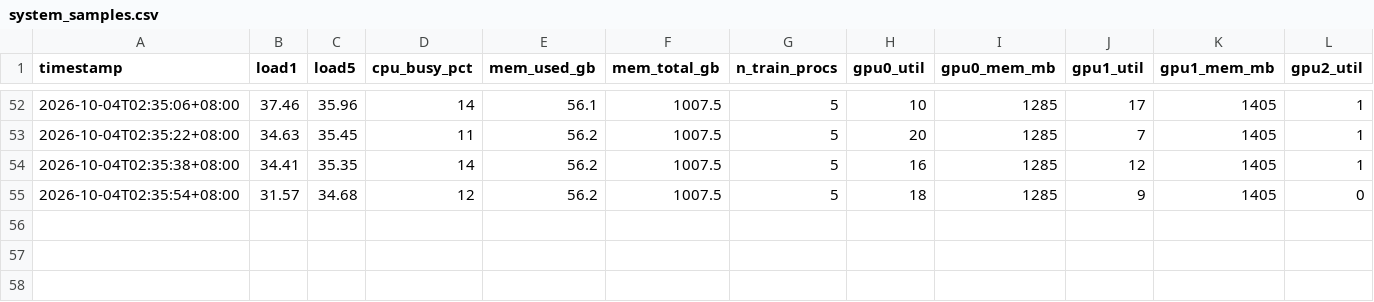
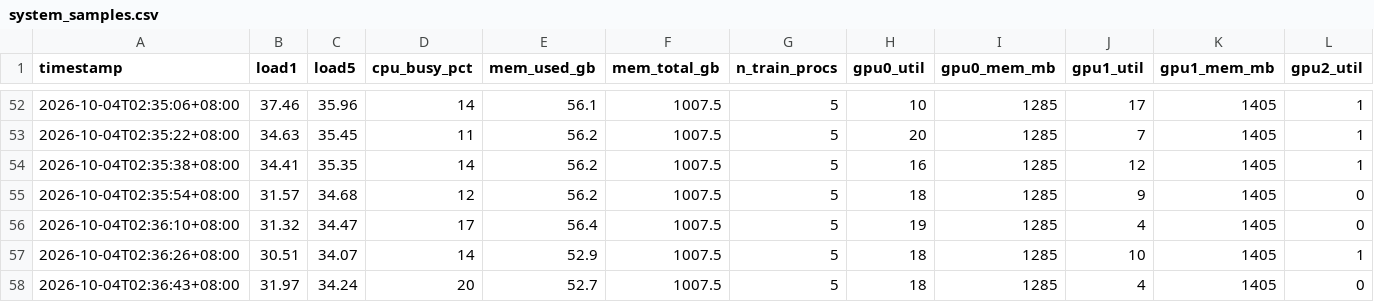
Before and after one commit to David-JayTao/SEU-SRTP, a CSV file: experiments/2026-10-04-night/system/system_samples.csv, drawn as a sheet; only a part is shown, gaps mark what is left out; rows hold the shown columns only; the diff names each change by its address in the sheet, - before the commit and + after, or states it on an @@ line.

```diff
--- a/experiments/2026-10-04-night/system/system_samples.csv
+++ b/experiments/2026-10-04-night/system/system_samples.csv
+row 56: 2026-10-04T02:36:10+08:00 | 31.32 | 34.47 | 17 | 56.4 | 1007.5 | 5 | 19 | 1285 | 4 | 1405 | 0
+row 57: 2026-10-04T02:36:26+08:00 | 30.51 | 34.07 | 14 | 52.9 | 1007.5 | 5 | 18 | 1285 | 10 | 1405 | 1
+row 58: 2026-10-04T02:36:43+08:00 | 31.97 | 34.24 | 20 | 52.7 | 1007.5 | 5 | 18 | 1285 | 4 | 1405 | 0
```
Also changed, not shown: 4 other files.
